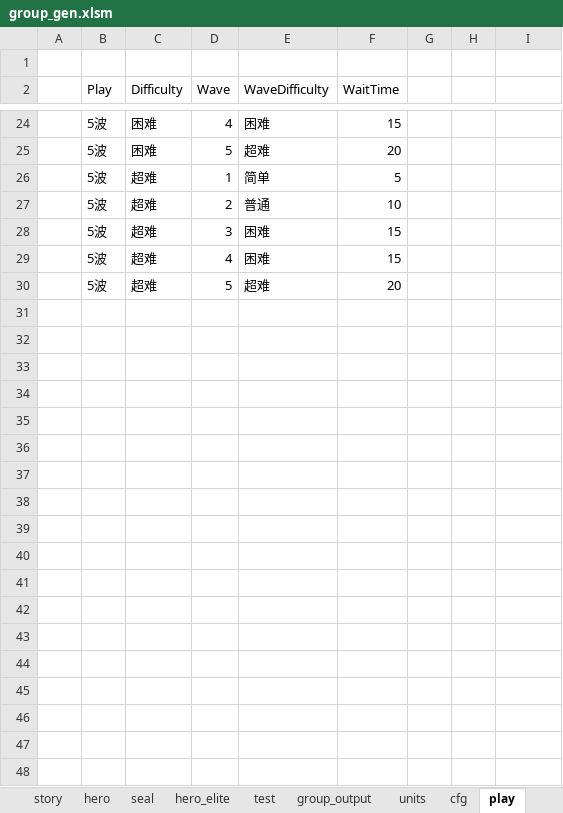
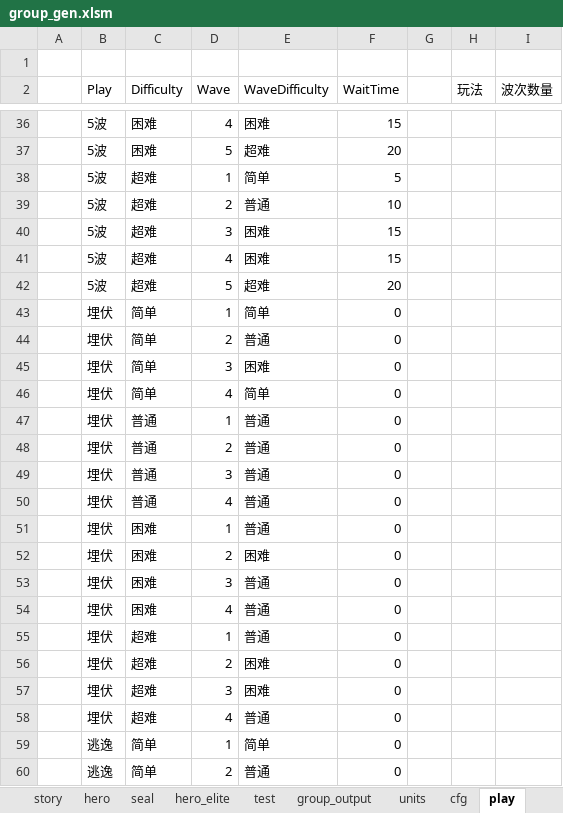
Before and after one commit to lovebirdsx/monster_group_gen, an Excel workbook: group_gen.xlsm, sheet play, drawn as a sheet; only a part is shown, gaps mark what is left out; values as stored, in another font and other column widths than the file's, no borders; table styles not drawn; the diff covers the shown part only; the diff names each change by its address in the sheet, - before the commit and + after, or states it on an @@ line.

```diff
--- a/group_gen.xlsm (sheet play)
+++ b/group_gen.xlsm (sheet play)
-H2: (empty)
+H2: 玩法
-I2: (empty)
+I2: 波次数量
+row 43:  | 埋伏 | 简单 | 1 | 简单 | 0
+row 44:  | 埋伏 | 简单 | 2 | 普通 | 0
+row 45:  | 埋伏 | 简单 | 3 | 困难 | 0
+row 46:  | 埋伏 | 简单 | 4 | 简单 | 0
+row 47:  | 埋伏 | 普通 | 1 | 普通 | 0
+row 48:  | 埋伏 | 普通 | 2 | 普通 | 0
+row 49:  | 埋伏 | 普通 | 3 | 普通 | 0
+row 50:  | 埋伏 | 普通 | 4 | 普通 | 0
+row 51:  | 埋伏 | 困难 | 1 | 普通 | 0
+row 52:  | 埋伏 | 困难 | 2 | 困难 | 0
+row 53:  | 埋伏 | 困难 | 3 | 普通 | 0
+row 54:  | 埋伏 | 困难 | 4 | 普通 | 0
+row 55:  | 埋伏 | 超难 | 1 | 普通 | 0
+row 56:  | 埋伏 | 超难 | 2 | 困难 | 0
+row 57:  | 埋伏 | 超难 | 3 | 困难 | 0
+row 58:  | 埋伏 | 超难 | 4 | 普通 | 0
+row 59:  | 逃逸 | 简单 | 1 | 简单 | 0
+row 60:  | 逃逸 | 简单 | 2 | 普通 | 0
```
Also changed, not shown: 58 added rows and 16 edited cells elsewhere in this sheet, sheet group_output, sheet story, sheet test, sheet group, sheet units, formulas that keep their value, 2 other files.
